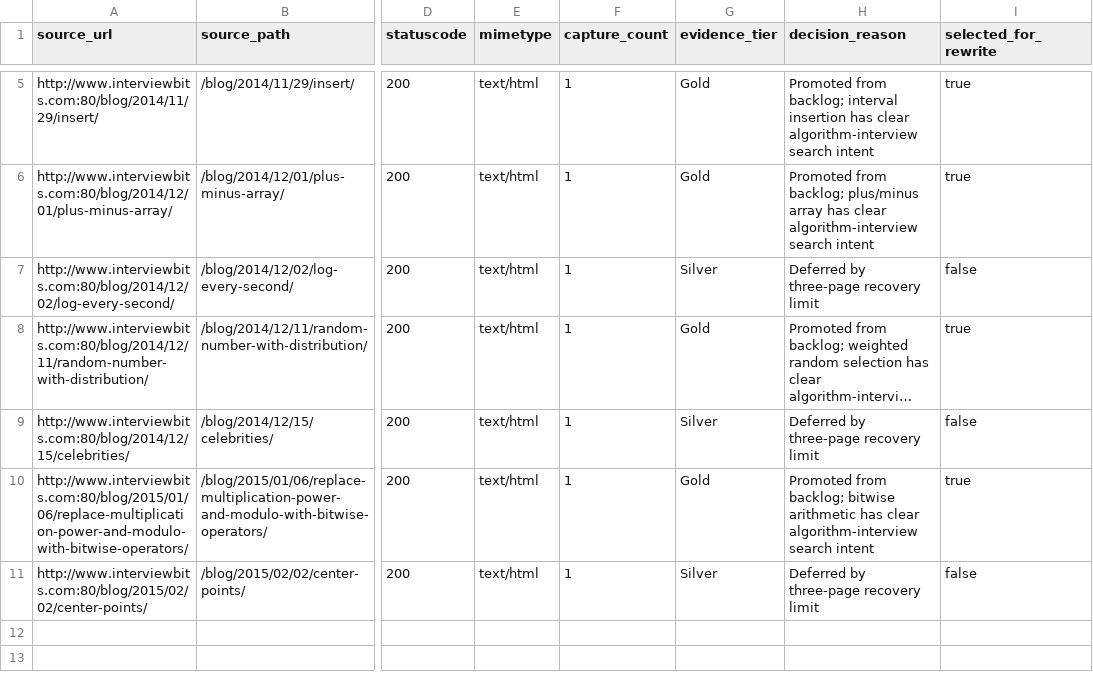
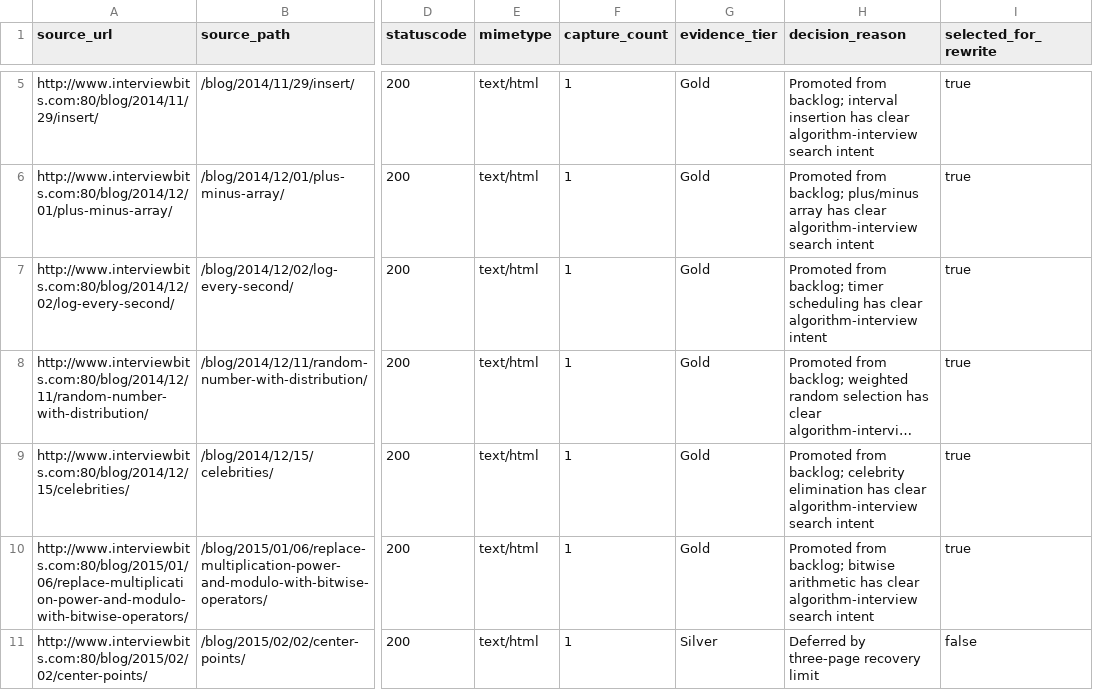
Before and after one commit to jazfox-cloud/algodrills, a CSV file: boilerplate/data/url-inventory.csv, drawn as a sheet; only a part is shown, gaps mark what is left out; long unchanged cells end in …; the diff names each change by its address in the sheet, - before the commit and + after, or states it on an @@ line.

```diff
--- a/boilerplate/data/url-inventory.csv
+++ b/boilerplate/data/url-inventory.csv
-G7 (evidence_tier): Silver
+G7 (evidence_tier): Gold
-H7 (decision_reason): Deferred by three-page recovery limit
+H7 (decision_reason): Promoted from backlog; timer scheduling has clear algorithm-interview intent
-I7 (selected_for_rewrite): false
+I7 (selected_for_rewrite): true
-G9 (evidence_tier): Silver
+G9 (evidence_tier): Gold
-H9 (decision_reason): Deferred by three-page recovery limit
+H9 (decision_reason): Promoted from backlog; celebrity elimination has clear algorithm-interview search intent
-I9 (selected_for_rewrite): false
+I9 (selected_for_rewrite): true
```
Also changed, not shown: boilerplate/data/backlog.csv, 14 other files.
